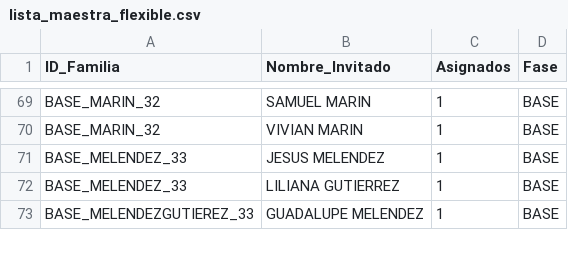
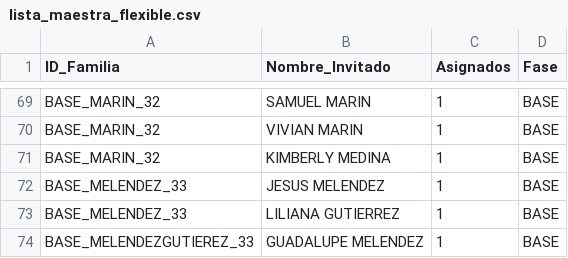
Before and after one commit to laizaydavidboda/invitacion-boda-flask, a CSV file: lista_maestra_flexible.csv, drawn as a sheet; only a part is shown, gaps mark what is left out; the diff names each change by its address in the sheet, - before the commit and + after, or states it on an @@ line.

Commit message:
Update lista_maestra_flexible.csv

```diff
--- a/lista_maestra_flexible.csv
+++ b/lista_maestra_flexible.csv
+row 71: BASE_MARIN_32 | KIMBERLY MEDINA | 1 | BASE
```
